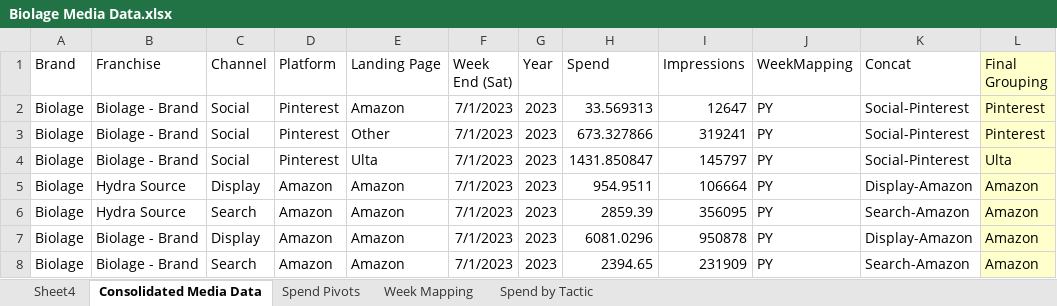
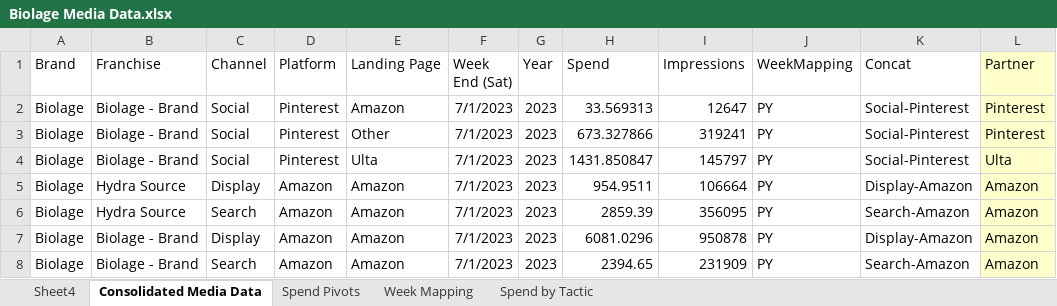
Before and after one commit to scott-pak-loreal/automation_beta, an Excel workbook: Biolage Media Data.xlsx, sheet Consolidated Media Data, drawn as a sheet; only a part is shown; values as stored, in another font and other column widths than the file's, no borders; the diff names each change by its address in the sheet, - before the commit and + after, or states it on an @@ line.

Commit message:
changed name of columns

```diff
--- a/Biolage Media Data.xlsx (sheet Consolidated Media Data)
+++ b/Biolage Media Data.xlsx (sheet Consolidated Media Data)
-L1: Final Grouping
+L1: Partner
```
Also changed, not shown: 1 other file.
